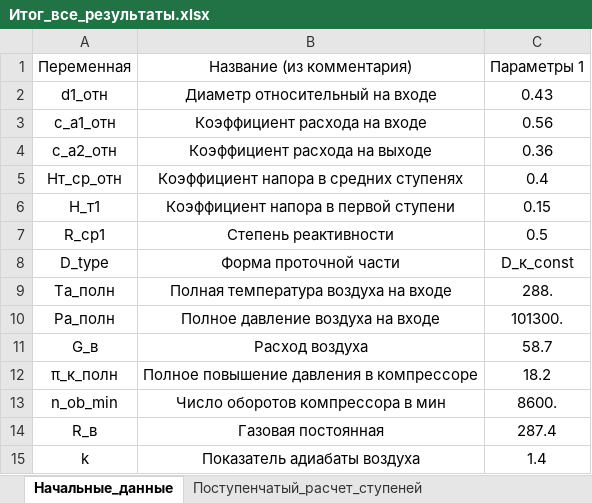
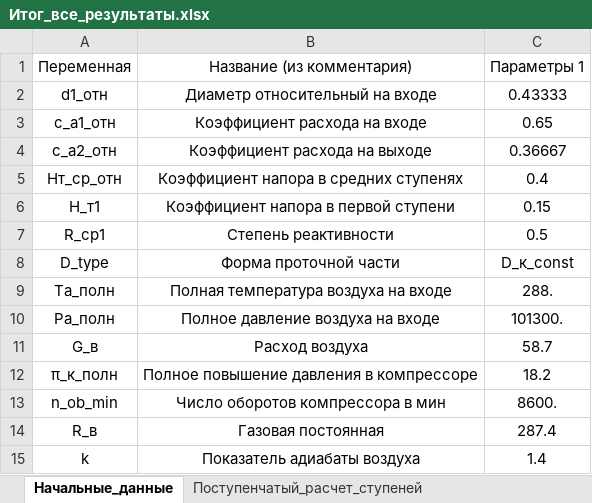
Before and after one commit to mikiway902/Compressor_Kurs, an Excel workbook: results/Итог_все_результаты.xlsx, sheet Начальные_данные, drawn as a sheet; values as stored, in another font and other column widths than the file's, no borders; the diff names each change by its address in the sheet, - before the commit and + after, or states it on an @@ line.

```diff
--- a/results/Итог_все_результаты.xlsx (sheet Начальные_данные)
+++ b/results/Итог_все_результаты.xlsx (sheet Начальные_данные)
-C2: 0.43
+C2: 0.43333
-C3: 0.56
+C3: 0.65
-C4: 0.36
+C4: 0.36667
```
Also changed, not shown: sheet Результаты_поиска_входных_данны, sheet Профилирование_лопаток, sheet Поступенчатый_расчет_ступеней, sheet Расчет_ступеней_по_высоте_лопат, results/Начальные_данные.xlsx, results/Поступенчатый_расчет_ступеней.xlsx, 23 other files.
